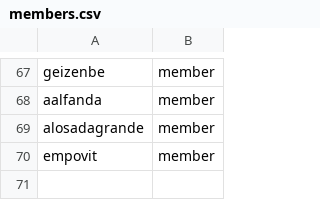
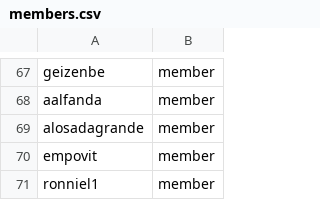
Before and after one commit to osac-project/github-config, a CSV file: members.csv, drawn as a sheet; only a part is shown, gaps mark what is left out.

Commit message:
Add ronniel1 to org members and fulfillment-wg team

```diff
--- a/members.csv
+++ b/members.csv
@@ -70 +70,2 @@ alosadagrande,member
 empovit,member
+ronniel1,member
```
Also changed, not shown: team-members/fulfillment-wg.csv.
